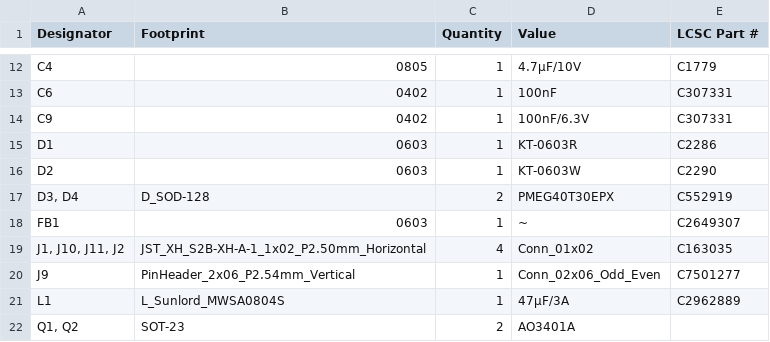
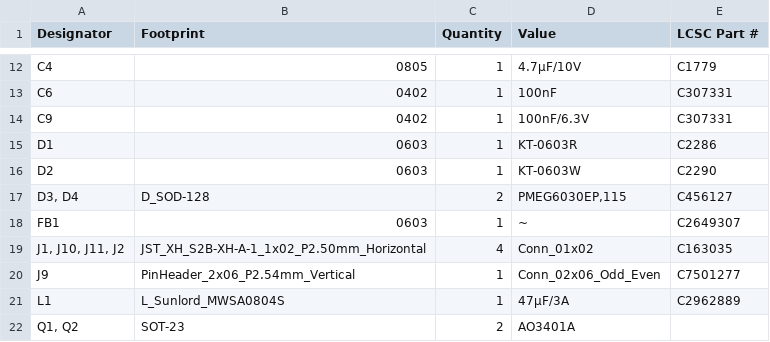
Before and after one commit to LEAT-EDGE/ambient-pcb-audiopower, a CSV file: production/bom.csv, drawn as a sheet; only a part is shown, gaps mark what is left out.

Commit message:
v0.3: replace PMEG40T30EPX with PMEG6030EP,115 for supply constraint

```diff
--- a/production/bom.csv
+++ b/production/bom.csv
@@ -16,3 +16,3 @@ D1,0603,1,KT-0603R,C2286
 D2,0603,1,KT-0603W,C2290
-"D3, D4",D_SOD-128,2,PMEG40T30EPX,C552919
+"D3, D4",D_SOD-128,2,"PMEG6030EP,115",C456127
 FB1,0603,1,~,C2649307
```
Also changed, not shown: 7 other files.
